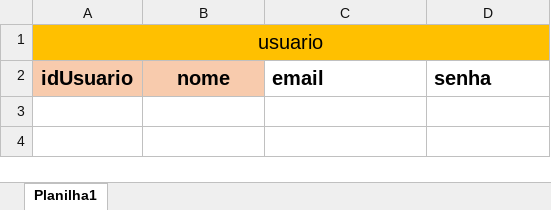
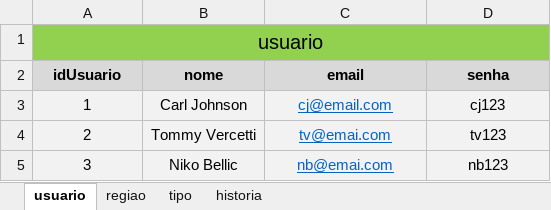
Before and after one commit to lucaf-silvestri/Projeto_WTDNWYTK, an Excel workbook: Banco de Dados/Modelagens/Modelo-Físico-WTDNWYTK.xlsx, sheet usuario, drawn as a sheet; values as stored, in another font and other column widths than the file's, no borders; the diff names each change by its address in the sheet, - before the commit and + after, or states it on an @@ line.

```diff
--- a/Banco de Dados/Modelagens/Modelo-Físico-WTDNWYTK.xlsx (sheet usuario)
+++ b/Banco de Dados/Modelagens/Modelo-Físico-WTDNWYTK.xlsx (sheet usuario)
-sheet tab: Planilha1
+sheet tab: usuario
+sheet tab: regiao
+sheet tab: tipo
+sheet tab: historia
-A1:D1 fill: #FFC000
+A1:D1 fill: #92D050
@@ A2:D2 text size: smaller @@
-A2:B2 fill: #F8CBAD
+A2:B2 fill: #D9D9D9
@@ C2:D2 fill: none → #D9D9D9, alignment: left → center @@
+row 3: 1 | Carl Johnson | cj@email.com | cj123
+row 4: 2 | Tommy Vercetti | tv@emai.com | tv123
+row 5: 3 | Niko Bellic | nb@emai.com | nb123
```
Also changed, not shown: 2 other files.
